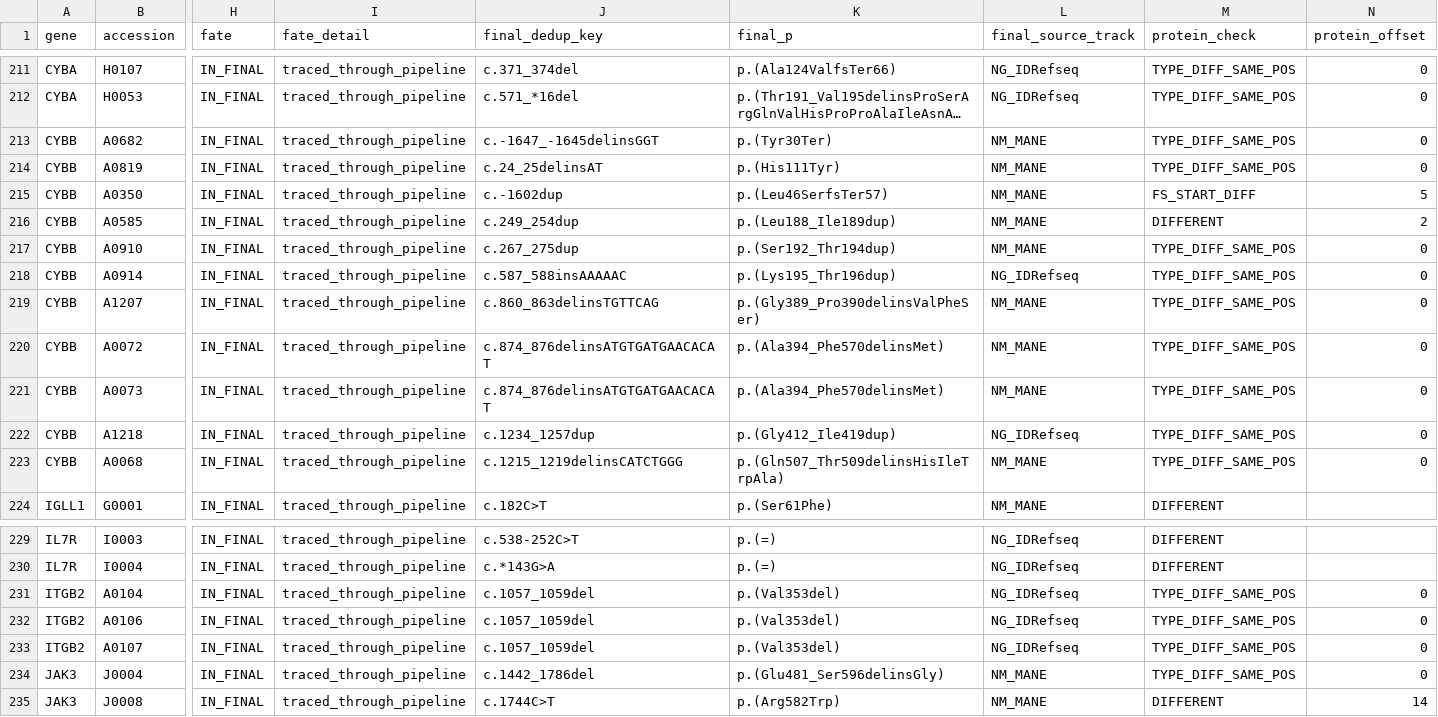
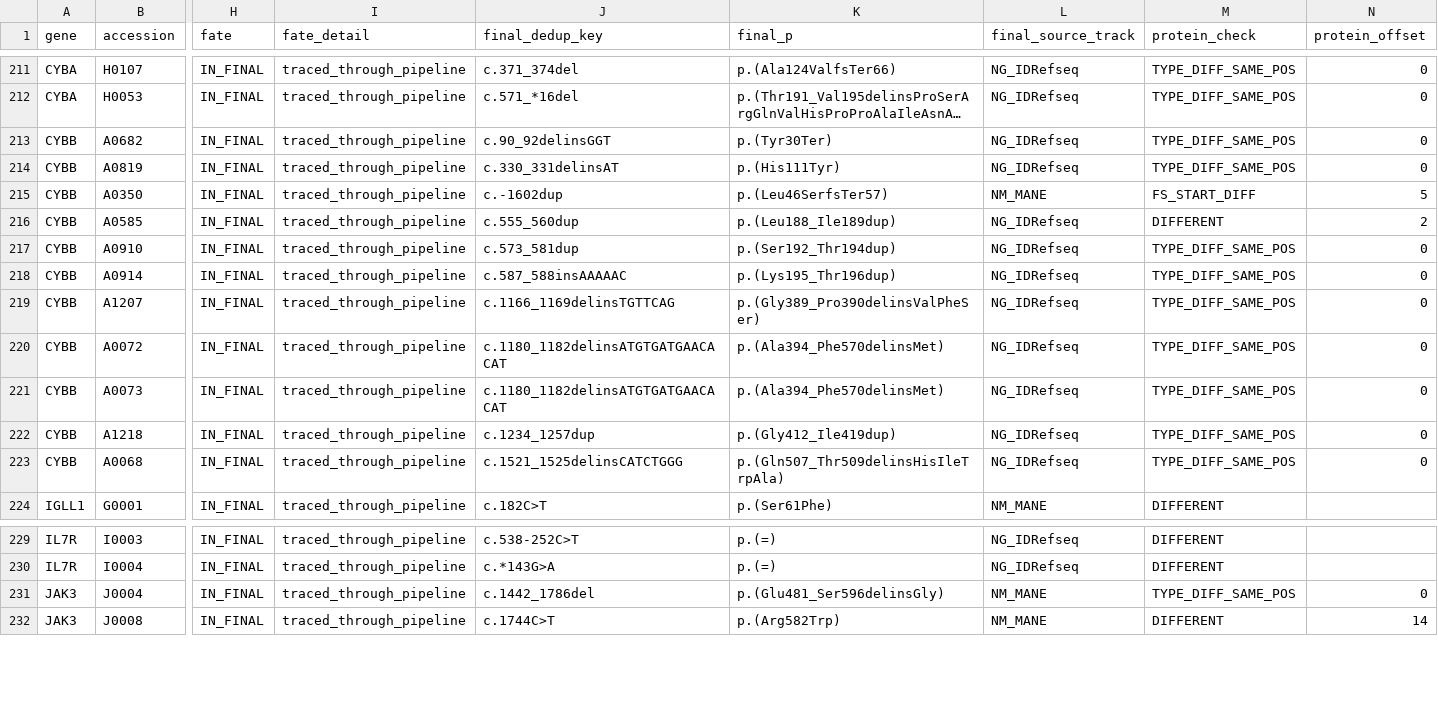
Before and after one commit to knn1996/Migrating-BMC-IDBases-to-LOVD, a TSV file: 04_Mutation_Processing/Output/Step10_Audit/audit_protein_flags.tsv, drawn as a sheet; only a part is shown, gaps mark what is left out; long unchanged cells end in …; rows hold the shown columns only; the diff names each change by its address in the sheet, - before the commit and + after, or states it on an @@ line.

```diff
--- a/04_Mutation_Processing/Output/Step10_Audit/audit_protein_flags.tsv
+++ b/04_Mutation_Processing/Output/Step10_Audit/audit_protein_flags.tsv
-J213 (final_dedup_key): c.-1647_-1645delinsGGT
+J213 (final_dedup_key): c.90_92delinsGGT
-L213:L214 (final_source_track): NM_MANE
+L213:L214 (final_source_track): NG_IDRefseq
-J214 (final_dedup_key): c.24_25delinsAT
+J214 (final_dedup_key): c.330_331delinsAT
-J216 (final_dedup_key): c.249_254dup
+J216 (final_dedup_key): c.555_560dup
-L216:L217 (final_source_track): NM_MANE
+L216:L217 (final_source_track): NG_IDRefseq
-J217 (final_dedup_key): c.267_275dup
+J217 (final_dedup_key): c.573_581dup
-J219 (final_dedup_key): c.860_863delinsTGTTCAG
+J219 (final_dedup_key): c.1166_1169delinsTGTTCAG
-L219:L221 (final_source_track): NM_MANE
+L219:L221 (final_source_track): NG_IDRefseq
-J220:J221 (final_dedup_key): c.874_876delinsATGTGATGAACACAT
+J220:J221 (final_dedup_key): c.1180_1182delinsATGTGATGAACACAT
-J223 (final_dedup_key): c.1215_1219delinsCATCTGGG
+J223 (final_dedup_key): c.1521_1525delinsCATCTGGG
-L223 (final_source_track): NM_MANE
+L223 (final_source_track): NG_IDRefseq
-row 231: ITGB2 | A0104 | IN_FINAL | traced_through_pipeline | c.1057_1059del | p.(Val353del) | NG_IDRefseq | TYPE_DIFF_SAME_POS | 0
-row 232: ITGB2 | A0106 | IN_FINAL | traced_through_pipeline | c.1057_1059del | p.(Val353del) | NG_IDRefseq | TYPE_DIFF_SAME_POS | 0
-row 233: ITGB2 | A0107 | IN_FINAL | traced_through_pipeline | c.1057_1059del | p.(Val353del) | NG_IDRefseq | TYPE_DIFF_SAME_POS | 0
```
Also changed, not shown: 04_Mutation_Processing/Output/Step10_Audit/audit_by_gene.tsv, 04_Mutation_Processing/Output/Step10_Audit/audit_not_registered.tsv, 16 other files.
